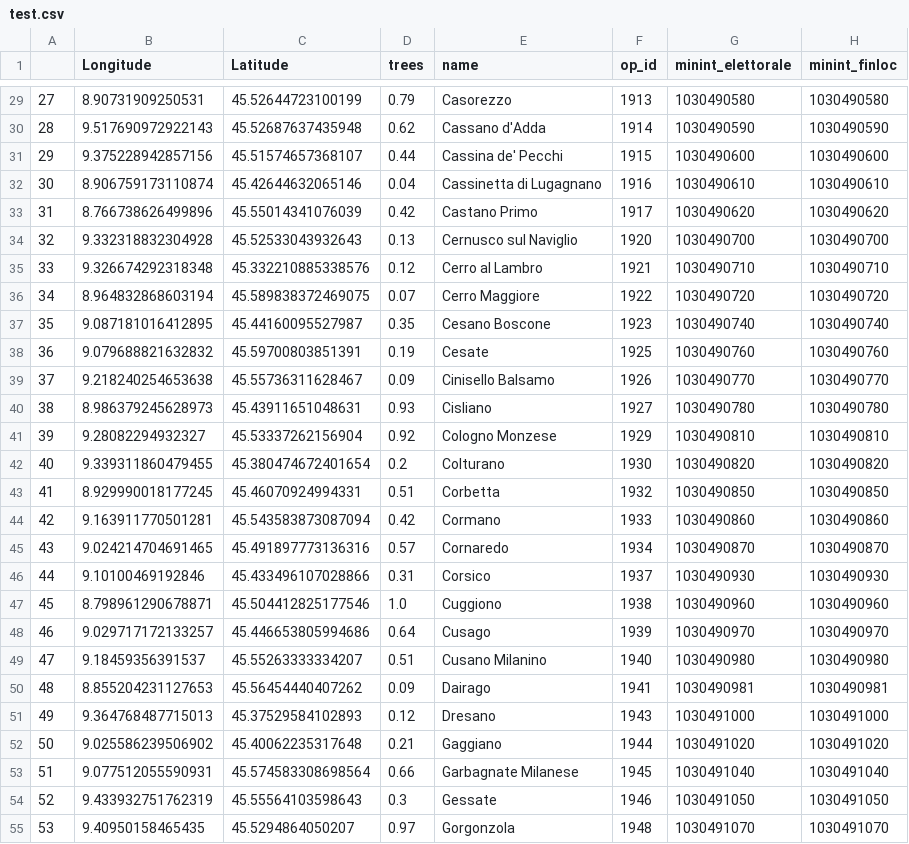
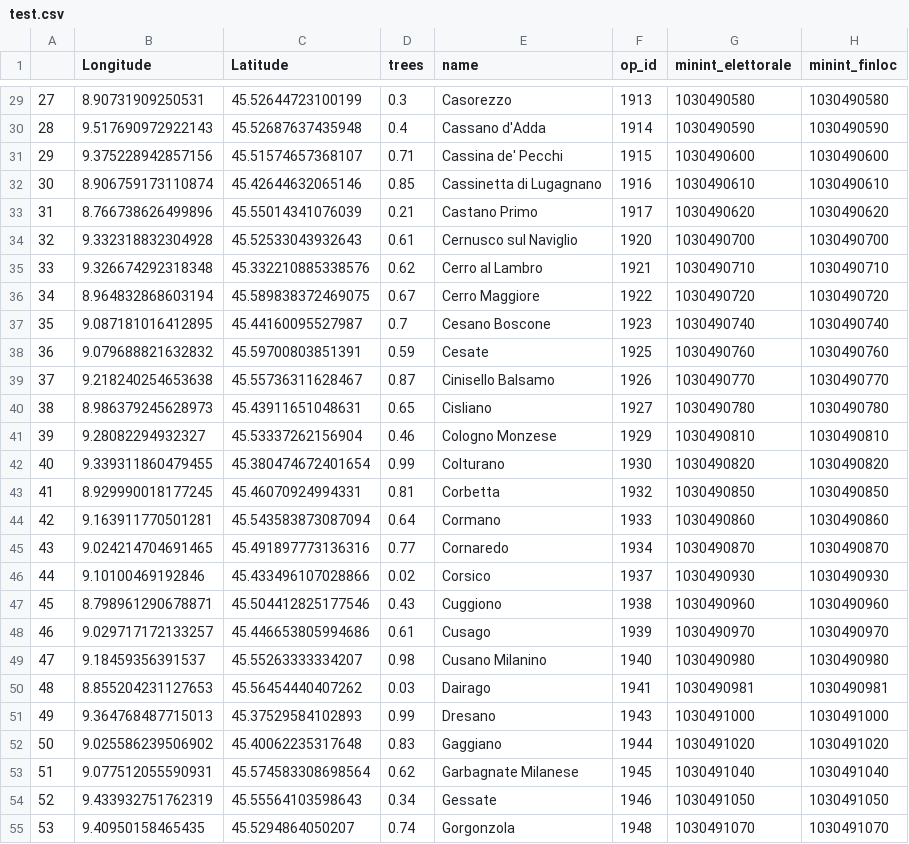
Before and after one commit to viottifederico/emission_tracker, a CSV file: test.csv, drawn as a sheet; only a part is shown, gaps mark what is left out; the diff covers the shown part only; the diff names each change by its address in the sheet, - before the commit and + after, or states it on an @@ line.

```diff
--- a/test.csv
+++ b/test.csv
-D29 (trees): 0.79
+D29 (trees): 0.3
-D30 (trees): 0.62
+D30 (trees): 0.4
-D31 (trees): 0.44
+D31 (trees): 0.71
-D32 (trees): 0.04
+D32 (trees): 0.85
-D33 (trees): 0.42
+D33 (trees): 0.21
-D34 (trees): 0.13
+D34 (trees): 0.61
-D35 (trees): 0.12
+D35 (trees): 0.62
-D36 (trees): 0.07
+D36 (trees): 0.67
-D37 (trees): 0.35
+D37 (trees): 0.7
-D38 (trees): 0.19
+D38 (trees): 0.59
-D39 (trees): 0.09
+D39 (trees): 0.87
-D40 (trees): 0.93
+D40 (trees): 0.65
-D41 (trees): 0.92
+D41 (trees): 0.46
-D42 (trees): 0.2
+D42 (trees): 0.99
-D43 (trees): 0.51
+D43 (trees): 0.81
-D44 (trees): 0.42
+D44 (trees): 0.64
-D45 (trees): 0.57
+D45 (trees): 0.77
-D46 (trees): 0.31
+D46 (trees): 0.02
-D47 (trees): 1.0
+D47 (trees): 0.43
-D48 (trees): 0.64
+D48 (trees): 0.61
-D49 (trees): 0.51
+D49 (trees): 0.98
-D50 (trees): 0.09
+D50 (trees): 0.03
-D51 (trees): 0.12
+D51 (trees): 0.99
-D52 (trees): 0.21
+D52 (trees): 0.83
-D53 (trees): 0.66
+D53 (trees): 0.62
-D54 (trees): 0.3
+D54 (trees): 0.34
-D55 (trees): 0.97
+D55 (trees): 0.74
```
Also changed, not shown: 106 edited cells elsewhere in this file, 3 other files.
